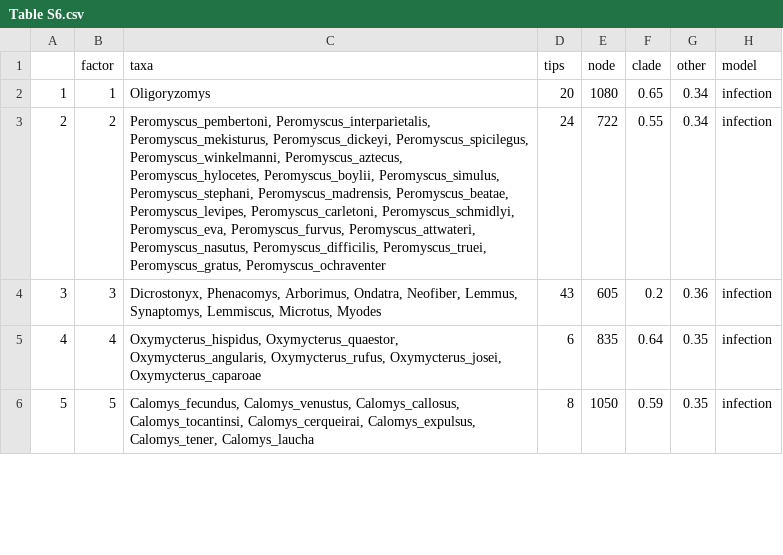
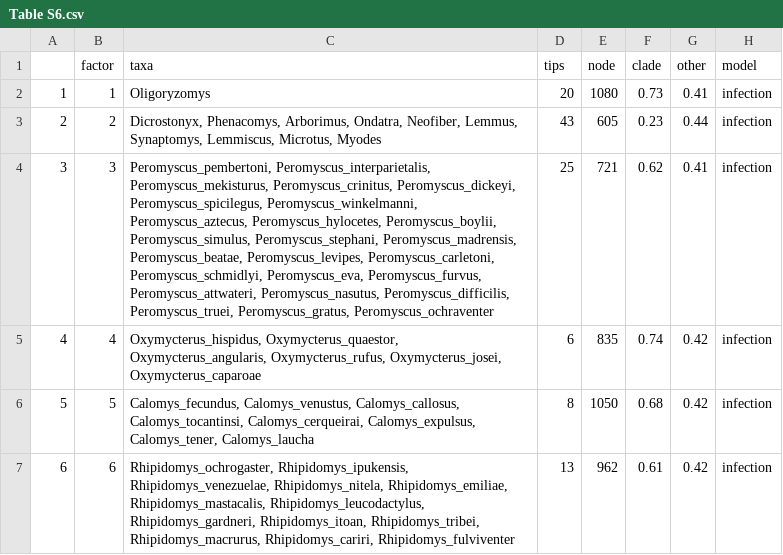
Before and after one commit to viralemergence/hantaro, a CSV file: figs/Table S6.csv, drawn as a sheet; only a part is shown; removed rows and columns are numbered as before the commit, all else as after; the diff covers the shown part only; the diff names each change by its address in the sheet, - before the commit and + after, or states it on an @@ line.

```diff
--- a/figs/Table S6.csv
+++ b/figs/Table S6.csv
-F2 (clade): 0.65
+F2 (clade): 0.73
-G2 (other): 0.34
+G2 (other): 0.41
-row 3: 2 | 2 | Peromyscus_pembertoni, Peromyscus_interparietalis, Peromyscus_mekisturus, Peromyscus_dickeyi, Peromyscus_spicilegus, Peromyscus_winkelmanni, Peromyscus_aztecus, Peromyscus_hylocetes, Peromyscus_boylii, Peromyscus_simulus, Peromyscus_stephani, Peromyscus_madrensis, Peromyscus_beatae, Peromyscus_levipes, Peromyscus_carletoni, Peromyscus_schmidlyi, Peromyscus_eva, Peromyscus_furvus, Peromyscus_attwateri, Peromyscus_nasutus, Peromyscus_difficilis, Peromyscus_truei, Peromyscus_gratus, Peromyscus_ochraventer | 24 | 722 | 0.55 | 0.34 | infection
@@ column A renumbered between rows 3 and 10 @@
-B3 (factor): 3
+B3 (factor): 2
-F3 (clade): 0.2
+F3 (clade): 0.23
-G3 (other): 0.36
+G3 (other): 0.44
+row 4: 3 | 3 | Peromyscus_pembertoni, Peromyscus_interparietalis, Peromyscus_mekisturus, Peromyscus_crinitus, Peromyscus_dickeyi, Peromyscus_spicilegus, Peromyscus_winkelmanni, Peromyscus_aztecus, Peromyscus_hylocetes, Peromyscus_boylii, Peromyscus_simulus, Peromyscus_stephani, Peromyscus_madrensis, Peromyscus_beatae, Peromyscus_levipes, Peromyscus_carletoni, Peromyscus_schmidlyi, Peromyscus_eva, Peromyscus_furvus, Peromyscus_attwateri, Peromyscus_nasutus, Peromyscus_difficilis, Peromyscus_truei, Peromyscus_gratus, Peromyscus_ochraventer | 25 | 721 | 0.62 | 0.41 | infection
-F5 (clade): 0.64
+F5 (clade): 0.74
-G5:G6 (other): 0.35
+G5:G6 (other): 0.42
-F6 (clade): 0.59
+F6 (clade): 0.68
+row 7: 6 | 6 | Rhipidomys_ochrogaster, Rhipidomys_ipukensis, Rhipidomys_venezuelae, Rhipidomys_nitela, Rhipidomys_emiliae, Rhipidomys_mastacalis, Rhipidomys_leucodactylus, Rhipidomys_gardneri, Rhipidomys_itoan, Rhipidomys_tribei, Rhipidomys_macrurus, Rhipidomys_cariri, Rhipidomys_fulviventer | 13 | 962 | 0.61 | 0.42 | infection
```
Also changed, not shown: 3 removed rows and 12 edited cells elsewhere in this file, data/clean files/hantaro predictions.csv, figs/Table S1.csv, 10 other files.
